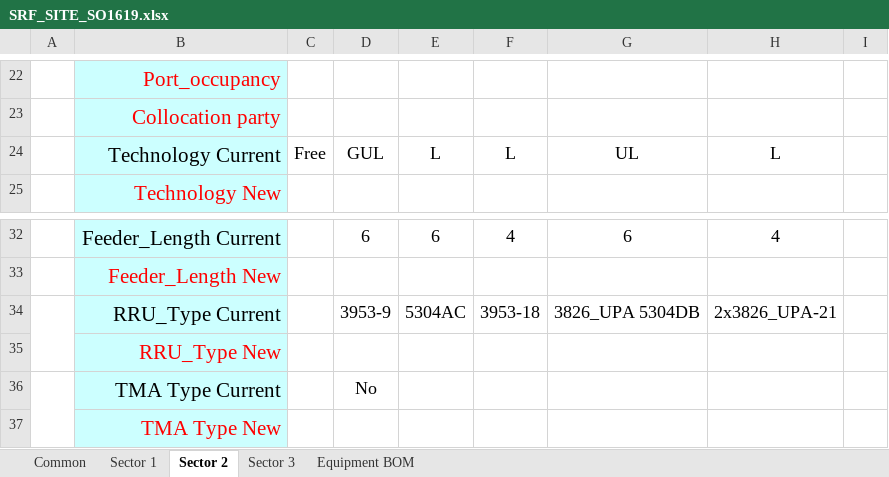
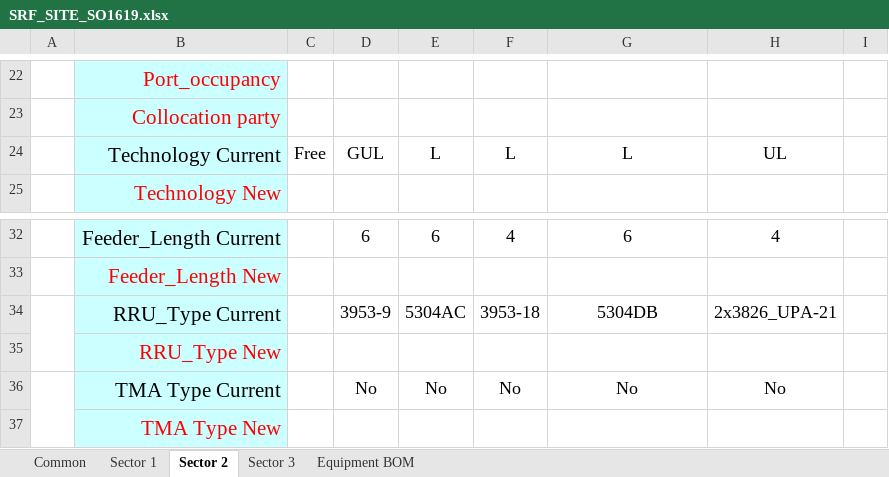
Before and after one commit to borsh666/Shiva5G, an Excel workbook: WebClient/ResultFiles/SRF_SITE_SO1619.xlsx, sheet Sector 2, drawn as a sheet; only a part is shown, gaps mark what is left out; values as stored, in another font and other column widths than the file's, no borders; conditional formats not drawn; the diff names each change by its address in the sheet, - before the commit and + after, or states it on an @@ line.

```diff
--- a/WebClient/ResultFiles/SRF_SITE_SO1619.xlsx (sheet Sector 2)
+++ b/WebClient/ResultFiles/SRF_SITE_SO1619.xlsx (sheet Sector 2)
-G24: UL
+G24: L
-H24: L
+H24: UL
-G34: 3826_UPA 5304DB
+G34: 5304DB
-E36: (empty)
+E36: No
-F36: (empty)
+F36: No
-G36: (empty)
+G36: No
-H36: (empty)
+H36: No
```
Also changed, not shown: sheet Sector 3, sheet Sector 1, sheet Common, WebClient/ResultFiles/IRFC_SITE_PD2805.xlsx, 16 other files.
